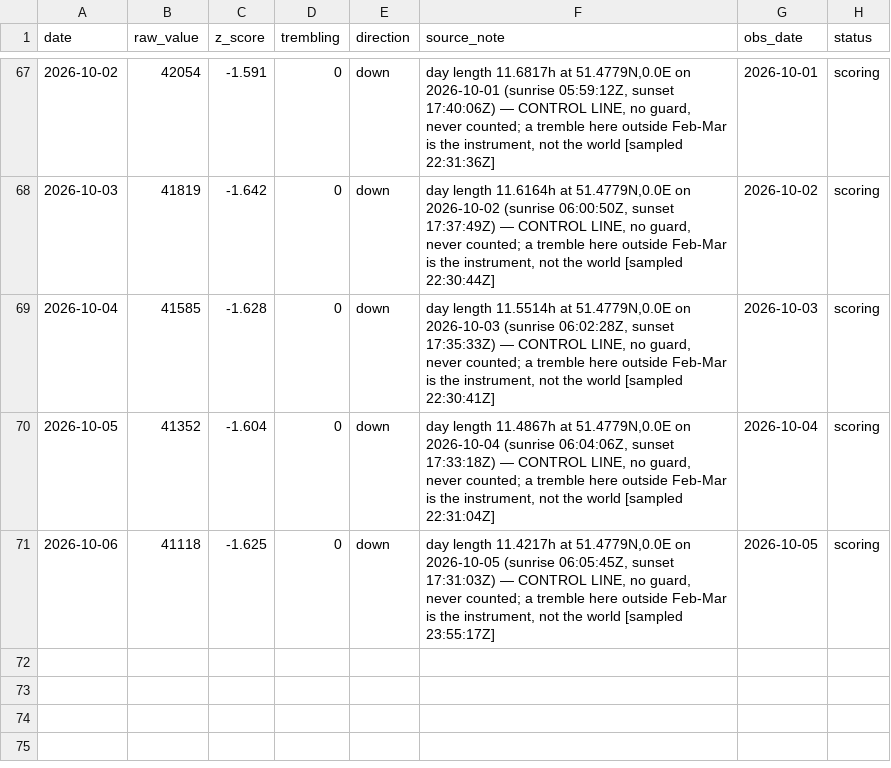
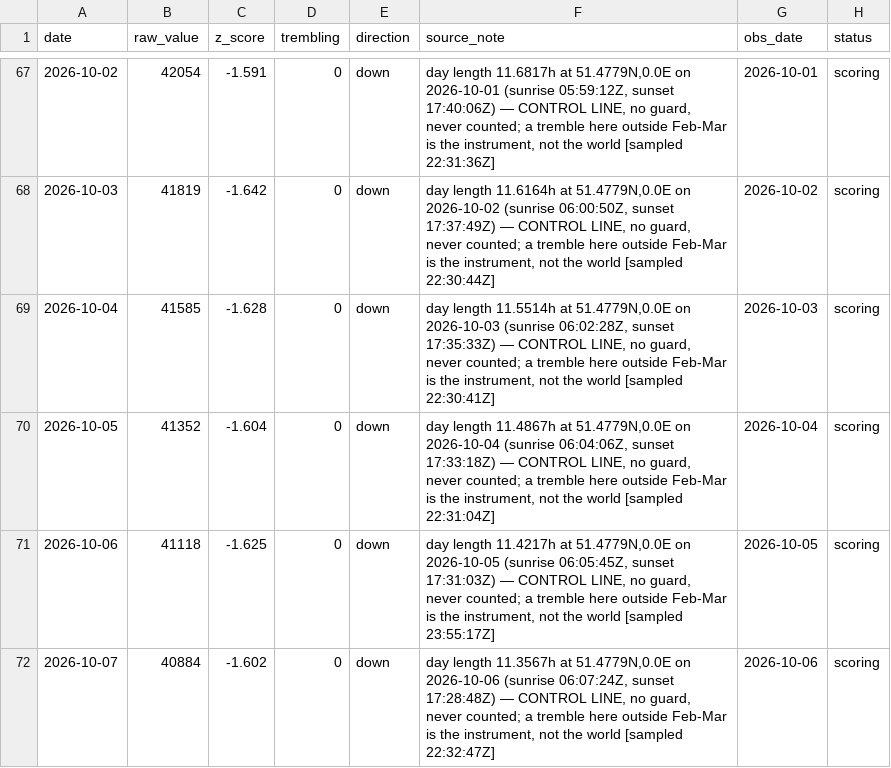
Before and after one commit to wan9yu/tremor, a CSV file: data/control_daylength.csv, drawn as a sheet; only a part is shown, gaps mark what is left out.

```diff
--- a/data/control_daylength.csv
+++ b/data/control_daylength.csv
@@ -71 +71,2 @@ date,raw_value,z_score,trembling,direction,source_note,obs_date,status
 2026-10-06,41118,-1.625,0,down,"day length 11.4217h at 51.4779N,0.0E on 2026-10-05 (sunrise 06:05:45Z, sunset 17:31:03Z) — CONTROL LINE, no guard, never counted; a tremble here outside Feb-Mar is the instrument, not the world [sampled 23:55:17Z]",2026-10-05,scoring
+2026-10-07,40884,-1.602,0,down,"day length 11.3567h at 51.4779N,0.0E on 2026-10-06 (sunrise 06:07:24Z, sunset 17:28:48Z) — CONTROL LINE, no guard, never counted; a tremble here outside Feb-Mar is the instrument, not the world [sampled 22:32:47Z]",2026-10-06,scoring
```
Also changed, not shown: data/components/chokepoint_breadth.csv, data/components/flights.csv, 52 other files.
